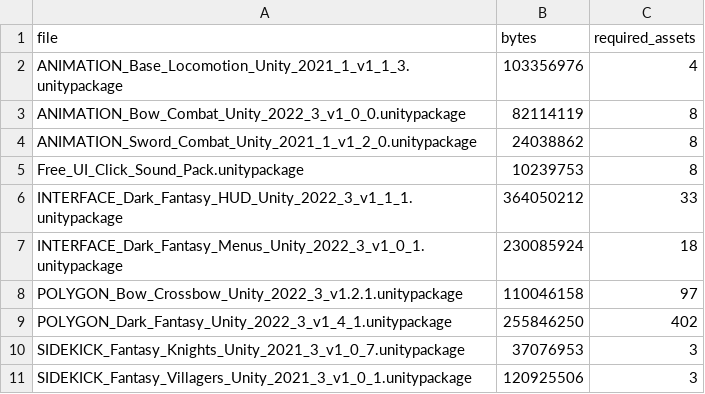
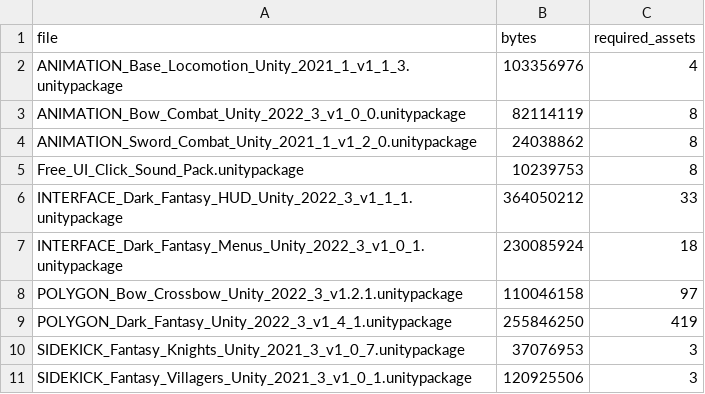
Before and after one commit to OruteZ/Project-Vampire-Turn-Strategy, a TSV file: tools/assets/packages.tsv, drawn as a sheet.

```diff
--- a/tools/assets/packages.tsv
+++ b/tools/assets/packages.tsv
@@ -8,3 +8,3 @@ INTERFACE_Dark_Fantasy_Menus_Unity_2022_3_v1_0_1.unitypackage	230085924	18
 POLYGON_Bow_Crossbow_Unity_2022_3_v1.2.1.unitypackage	110046158	97
-POLYGON_Dark_Fantasy_Unity_2022_3_v1_4_1.unitypackage	255846250	402
+POLYGON_Dark_Fantasy_Unity_2022_3_v1_4_1.unitypackage	255846250	419
 SIDEKICK_Fantasy_Knights_Unity_2021_3_v1_0_7.unitypackage	37076953	3
```
Also changed, not shown: 59 other files.
